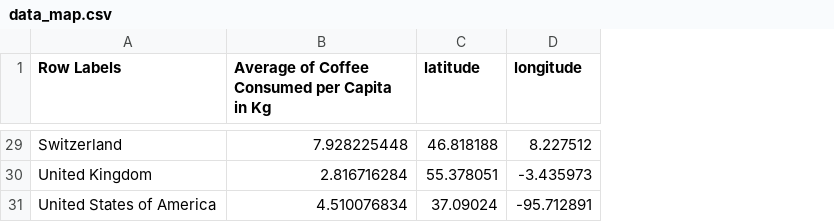
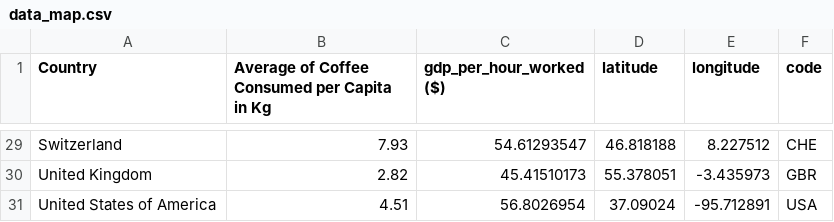
Before and after one commit to andrewboring/Confabulators_Project_1, a CSV file: data/data_map.csv, drawn as a sheet; only a part is shown, gaps mark what is left out; the diff covers the shown part only; the diff names each change by its address in the sheet, - before the commit and + after, or states it on an @@ line.

Commit message:
FIle with lon and lat for plotly maps

```diff
--- a/data/data_map.csv
+++ b/data/data_map.csv
+column C (gdp_per_hour_worked ($)), rows 29-31: 54.61293547 | 45.41510173 | 56.8026954
+column F (code), rows 29-31: CHE | GBR | USA
-A1: Row Labels
+A1: Country
-B29: 7.928225448
+B29: 7.93
-B30: 2.816716284
+B30: 2.82
-B31: 4.510076834
+B31: 4.51
```
Also changed, not shown: 29 edited cells elsewhere in this file.
